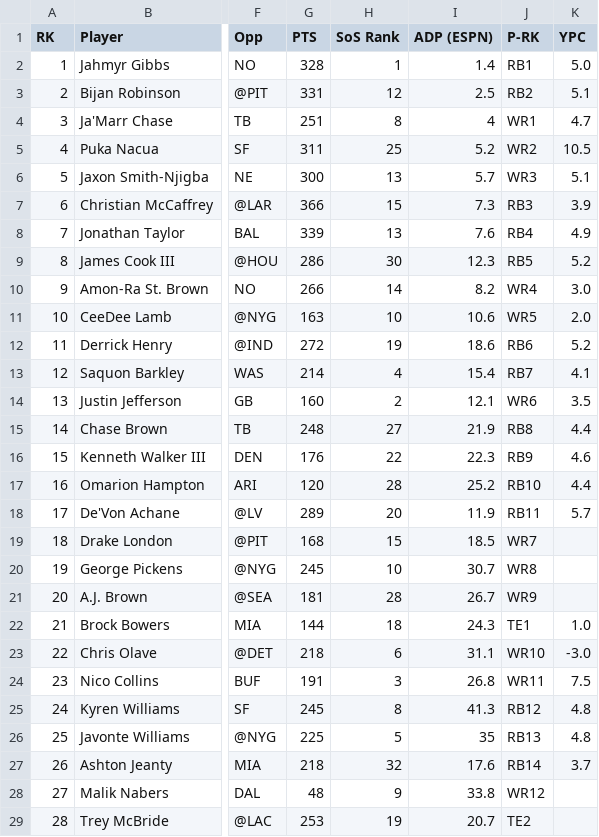
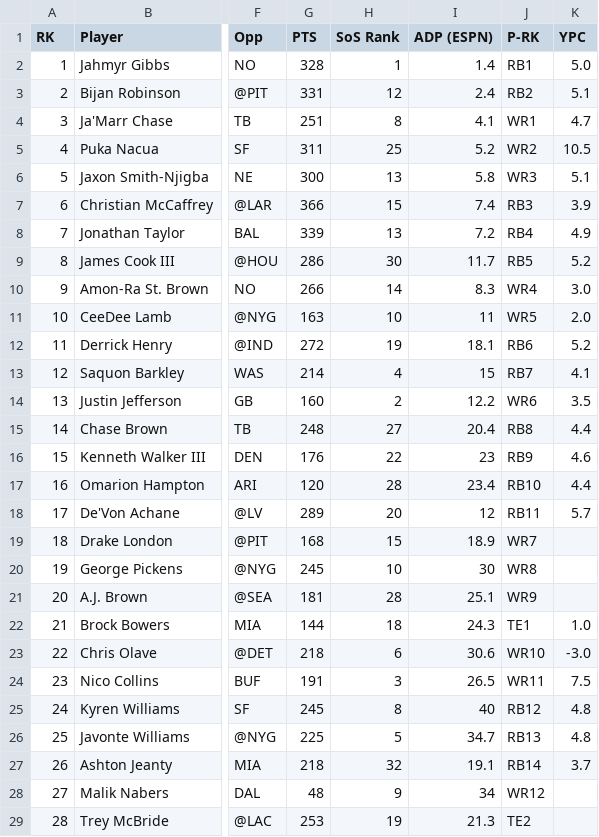
Before and after one commit to GraveGhost1/fantasydraftsheet, a CSV file: espn-rankings.csv, drawn as a sheet; only a part is shown, gaps mark what is left out; the diff covers the shown part only; the diff names each change by its address in the sheet, - before the commit and + after, or states it on an @@ line.

```diff
--- a/espn-rankings.csv
+++ b/espn-rankings.csv
-I3 (ADP (ESPN)): 2.5
+I3 (ADP (ESPN)): 2.4
-I4 (ADP (ESPN)): 4
+I4 (ADP (ESPN)): 4.1
-I6 (ADP (ESPN)): 5.7
+I6 (ADP (ESPN)): 5.8
-I7 (ADP (ESPN)): 7.3
+I7 (ADP (ESPN)): 7.4
-I8 (ADP (ESPN)): 7.6
+I8 (ADP (ESPN)): 7.2
-I9 (ADP (ESPN)): 12.3
+I9 (ADP (ESPN)): 11.7
-I10 (ADP (ESPN)): 8.2
+I10 (ADP (ESPN)): 8.3
-I11 (ADP (ESPN)): 10.6
+I11 (ADP (ESPN)): 11
-I12 (ADP (ESPN)): 18.6
+I12 (ADP (ESPN)): 18.1
-I13 (ADP (ESPN)): 15.4
+I13 (ADP (ESPN)): 15
-I14 (ADP (ESPN)): 12.1
+I14 (ADP (ESPN)): 12.2
-I15 (ADP (ESPN)): 21.9
+I15 (ADP (ESPN)): 20.4
-I16 (ADP (ESPN)): 22.3
+I16 (ADP (ESPN)): 23
-I17 (ADP (ESPN)): 25.2
+I17 (ADP (ESPN)): 23.4
-I18 (ADP (ESPN)): 11.9
+I18 (ADP (ESPN)): 12
-I19 (ADP (ESPN)): 18.5
+I19 (ADP (ESPN)): 18.9
-I20 (ADP (ESPN)): 30.7
+I20 (ADP (ESPN)): 30
-I21 (ADP (ESPN)): 26.7
+I21 (ADP (ESPN)): 25.1
-I23 (ADP (ESPN)): 31.1
+I23 (ADP (ESPN)): 30.6
-I24 (ADP (ESPN)): 26.8
+I24 (ADP (ESPN)): 26.5
-I25 (ADP (ESPN)): 41.3
+I25 (ADP (ESPN)): 40
-I26 (ADP (ESPN)): 35
+I26 (ADP (ESPN)): 34.7
-I27 (ADP (ESPN)): 17.6
+I27 (ADP (ESPN)): 19.1
-I28 (ADP (ESPN)): 33.8
+I28 (ADP (ESPN)): 34
-I29 (ADP (ESPN)): 20.7
+I29 (ADP (ESPN)): 21.3
```
Also changed, not shown: 168 edited cells elsewhere in this file, ffpc-rankings.csv, rotoballer-rankings.csv, 7 other files.
